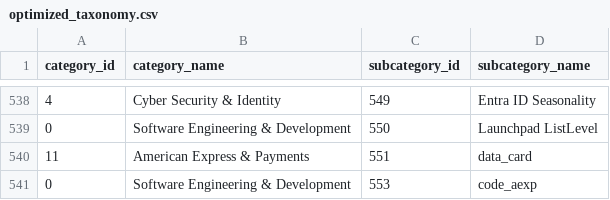
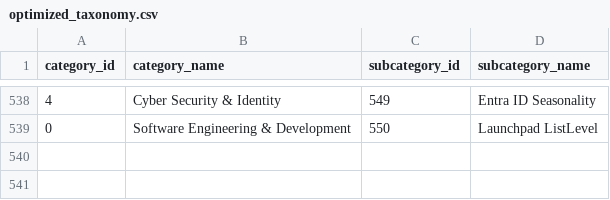
Before and after one commit to krishna-mk-0124/Prompt_Insights, a CSV file: AIObservatory/data/optimized_taxonomy.csv, drawn as a sheet; only a part is shown, gaps mark what is left out.

Commit message:
Round 71 (Patch): Drop 2 remaining auto-generated subcategories (data_card, code_aexp)

```diff
--- a/AIObservatory/data/optimized_taxonomy.csv
+++ b/AIObservatory/data/optimized_taxonomy.csv
@@ -539,3 +539 @@ category_id,category_name,subcategory_id,subcategory_name
 0,Software Engineering & Development,550,Launchpad ListLevel
-11,American Express & Payments,551,data_card
-0,Software Engineering & Development,553,code_aexp
```
